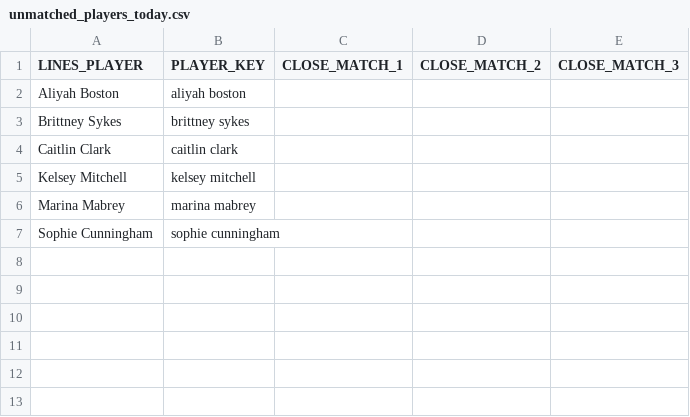
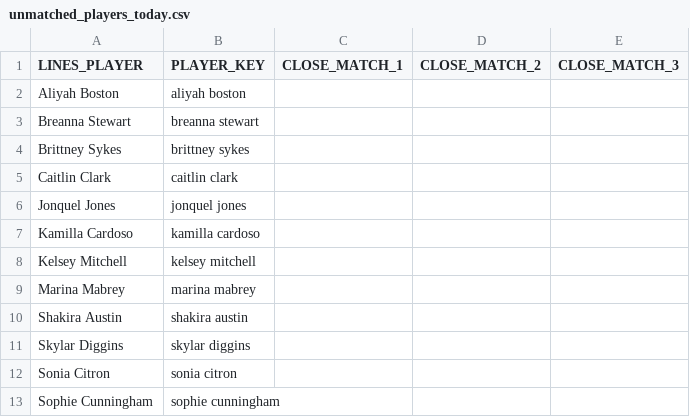
Before and after one commit to syocum9422-blip/edgeranked-site, a CSV file: wnba/Best_Bets/unmatched_players_today.csv, drawn as a sheet; the diff names each change by its address in the sheet, - before the commit and + after, or states it on an @@ line.

```diff
--- a/wnba/Best_Bets/unmatched_players_today.csv
+++ b/wnba/Best_Bets/unmatched_players_today.csv
+row 3: Breanna Stewart | breanna stewart
+row 6: Jonquel Jones | jonquel jones
+row 7: Kamilla Cardoso | kamilla cardoso
+row 10: Shakira Austin | shakira austin
+row 11: Skylar Diggins | skylar diggins
+row 12: Sonia Citron | sonia citron
```
Also changed, not shown: wnba/Best_Bets/wnba_bets_history.csv, wnba/data/processed/wnba_player_coverage_audit.csv, 15 other files.
